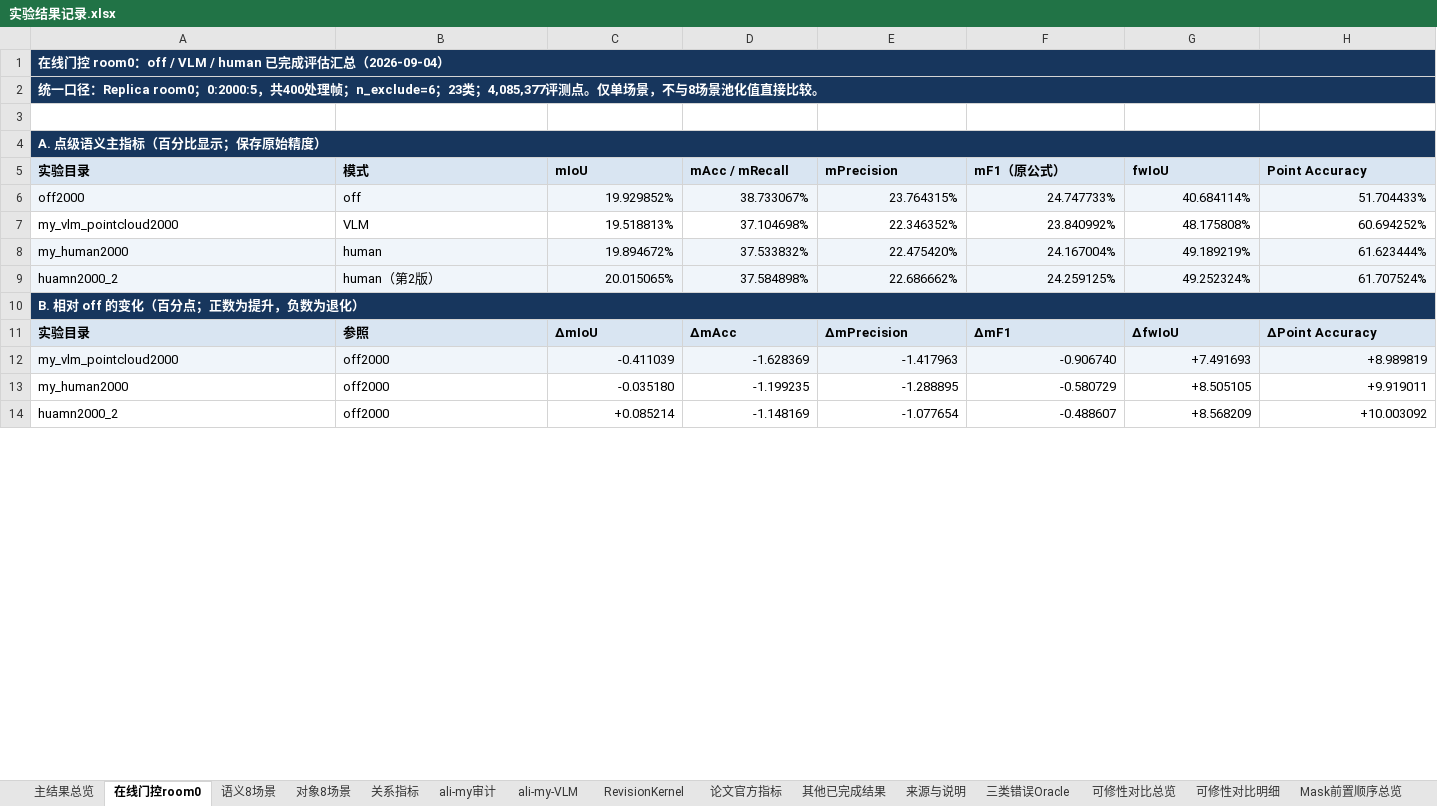
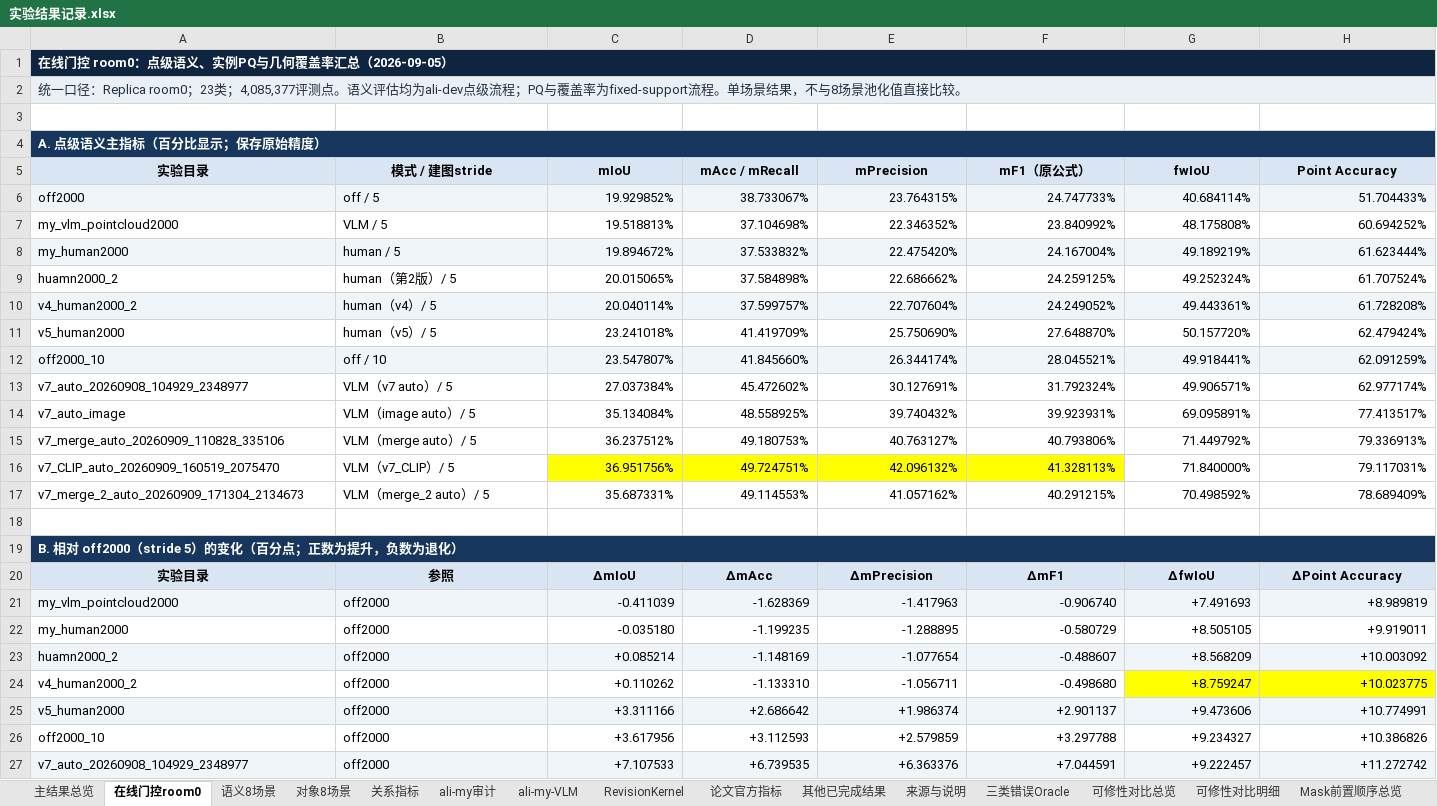
Before and after one commit to liuwenjing613-maker/concept-graphs, an Excel workbook: 实验结果记录.xlsx, sheet 在线门控room0, drawn as a sheet; only a part is shown; values as stored, in another font and other column widths than the file's, no borders; addresses are those after the commit; rows hold the shown columns only; the diff covers the shown part only; the diff names each change by its address in the sheet, - before the commit and + after, or states it on an @@ line.

```diff
--- a/实验结果记录.xlsx (sheet 在线门控room0)
+++ b/实验结果记录.xlsx (sheet 在线门控room0)
-A1 (实验目录): 在线门控 room0：off / VLM / human 已完成评估汇总（2026-09-04）
+A1 (实验目录): 在线门控 room0：点级语义、实例PQ与几何覆盖率汇总（2026-09-05）
-A1 fill: #17365D
+A1 fill: #0F243E
-A2 (实验目录): …：Replica room0；0:2000:5，共400处理帧；n_exclude=6；23类；4,085,377评测点。仅单场景，不与8…
+A2 (实验目录): …：Replica room0；23类；4,085,377评测点。语义评估均为ali-dev点级流程；PQ与覆盖率为fixed-support流程。单场景结果，不与8…
@@ A2 fill: #17365D → #EAF0F6, bold: on → off, text colour: #FFFFFF → #203040 @@
-A5:H5 alignment: left
+A5:H5 alignment: center
-B5: 模式
+B5: 模式 / 建图stride
-B6 (模式 / 建图stride): off
+B6 (模式 / 建图stride): off / 5
-B7 (模式 / 建图stride): VLM
+B7 (模式 / 建图stride): VLM / 5
-B8 (模式 / 建图stride): human
+B8 (模式 / 建图stride): human / 5
-A9:H9 fill: #F0F5FA
+A9:H9 fill: none
-B9 (模式 / 建图stride): human（第2版）
+B9 (模式 / 建图stride): human（第2版）/ 5
+row 10: v4_human2000_2 | human（v4）/ 5 | 20.040114% | 37.599757% | 22.707604% | 24.249052% | 49.443361% | 61.728208%
+row 11: v5_human2000 | human（v5）/ 5 | 23.241018% | 41.419709% | 25.750690% | 27.648870% | 50.157720% | 62.479424%
+row 12: off2000_10 | off / 10 | 23.547807% | 41.845660% | 26.344174% | 28.045521% | 49.918441% | 62.091259%
+row 13: v7_auto_20260908_104929_2348977 | VLM（v7 auto）/ 5 | 27.037384% | 45.472602% | 30.127691% | 31.792324% | 49.906571% | 62.977174%
+row 14: v7_auto_image | VLM（image auto）/ 5 | 35.134084% | 48.558925% | 39.740432% | 39.923931% | 69.095891% | 77.413517%
+row 15: v7_merge_auto_20260909_110828_335106 | VLM（merge auto）/ 5 | 36.237512% | 49.180753% | 40.763127% | 40.793806% | 71.449792% | 79.336913%
+row 16: v7_CLIP_auto_20260909_160519_2075470 | VLM（v7_CLIP）/ 5 | 36.951756% | 49.724751% | 42.096132% | 41.328113% | 71.840000% | 79.117031%
+row 17: v7_merge_2_auto_20260909_171304_2134673 | VLM（merge_2 auto）/ 5 | 35.687331% | 49.114553% | 41.057162% | 40.291215% | 70.498592% | 78.689409%
+row 18: (empty)
-A19 (实验目录): B. 相对 off 的变化（百分点；正数为提升，负数为退化）
+A19 (实验目录): B. 相对 off2000（stride 5）的变化（百分点；正数为提升，负数为退化）
-A20:H20 alignment: left
+A20:H20 alignment: center
-A23:H23 fill: none
+A23:H23 fill: #F0F5FA
+row 24: v4_human2000_2 | off2000 | +0.110262 | -1.133310 | -1.056711 | -0.498680 | +8.759247 | +10.023775
+row 25: v5_human2000 | off2000 | +3.311166 | +2.686642 | +1.986374 | +2.901137 | +9.473606 | +10.774991
+row 26: off2000_10 | off2000 | +3.617956 | +3.112593 | +2.579859 | +3.297788 | +9.234327 | +10.386826
+row 27: v7_auto_20260908_104929_2348977 | off2000 | +7.107533 | +6.739535 | +6.363376 | +7.044591 | +9.222457 | +11.272742
```
Also changed, not shown: 117 added rows, 26 edited cells, cell formats and merged cells elsewhere in this sheet, sheet 三类错误Oracle, sheet OVI-MAP新增指标, sheet Mask前置顺序总览, sheet 可修性对比总览, sheet 可修性对比明细, sheet 主结果总览, 1 more sheet, other sheet tabs, formulas that keep their value, 2 other files.
